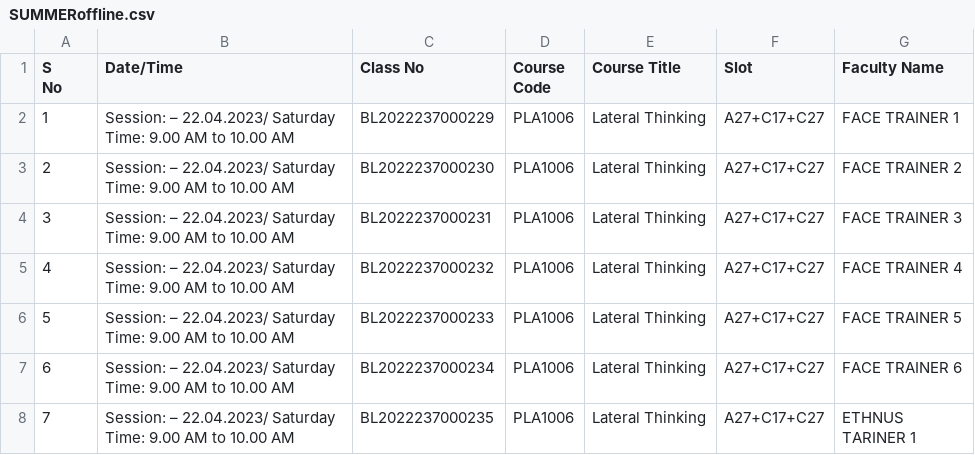
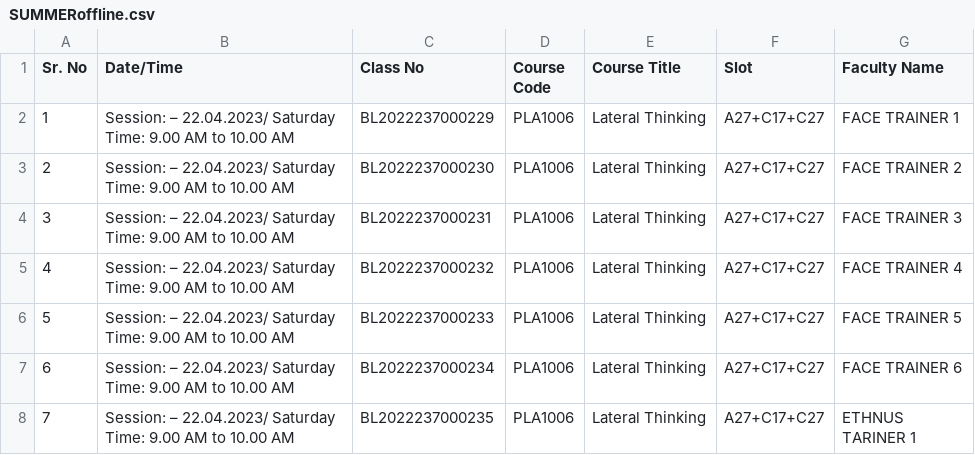
Before and after one commit to ishre/timetable, a CSV file: SUMMERoffline.csv, drawn as a sheet; only a part is shown.

Commit message:
Update SUMMERoffline.csv

```diff
--- a/SUMMERoffline.csv
+++ b/SUMMERoffline.csv
@@ -1,4 +1,2 @@
-"S
- No",Date/Time,Class No,"Course
- Code",Course Title,Slot,Faculty Name
+"Sr. No",Date/Time,Class No,"Course Code",Course Title,Slot,Faculty Name
 1,Session: – 22.04.2023/ Saturday Time: 9.00 AM to 10.00 AM,BL2022237000229,PLA1006,Lateral Thinking,A27+C17+C27,FACE TRAINER 1
```
